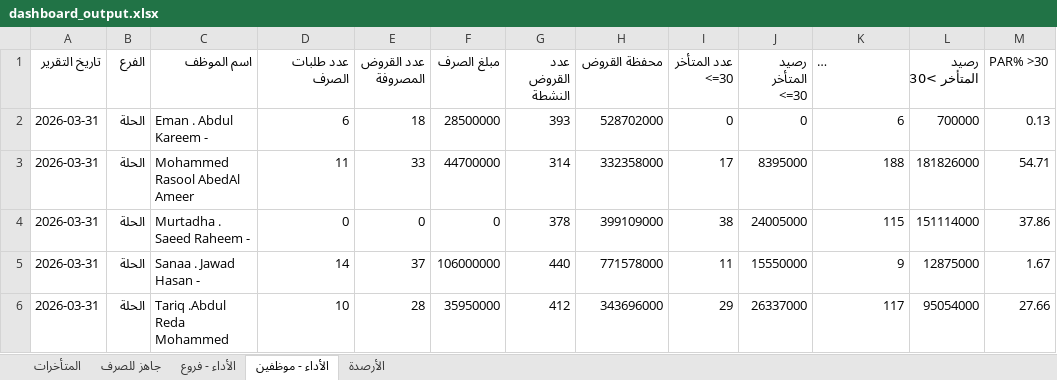
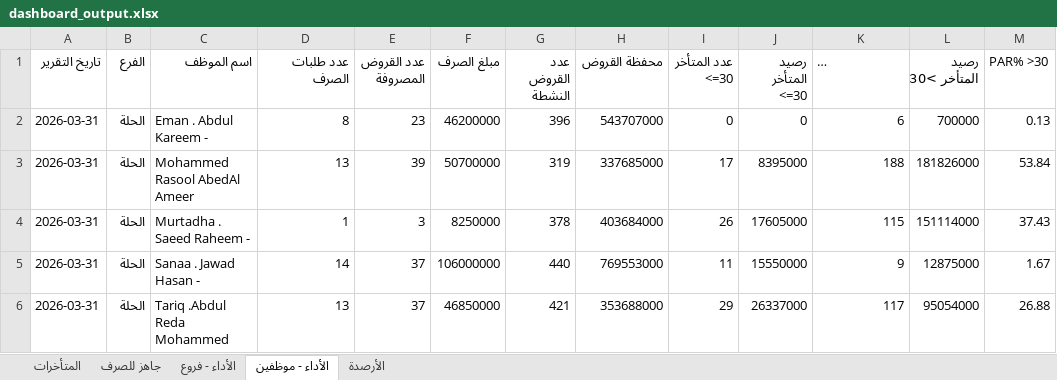
Before and after one commit to fahaD22-sys/amalkom-dashboard, an Excel workbook: output/dashboard_output.xlsx, sheet الأداء - موظفين, drawn as a sheet; only a part is shown; long unchanged cells end in …; values as stored, in another font and other column widths than the file's, no borders; the diff covers the shown part only; the diff names each change by its address in the sheet, - before the commit and + after, or states it on an @@ line.

```diff
--- a/output/dashboard_output.xlsx (sheet الأداء - موظفين)
+++ b/output/dashboard_output.xlsx (sheet الأداء - موظفين)
-D2 (عدد طلبات الصرف): 6
+D2 (عدد طلبات الصرف): 8
-E2 (عدد القروض المصروفة): 18
+E2 (عدد القروض المصروفة): 23
-F2 (مبلغ الصرف): 28500000
+F2 (مبلغ الصرف): 46200000
-G2 (عدد القروض النشطة): 393
+G2 (عدد القروض النشطة): 396
-H2 (محفظة القروض): 528702000
+H2 (محفظة القروض): 543707000
-D3 (عدد طلبات الصرف): 11
+D3 (عدد طلبات الصرف): 13
-E3 (عدد القروض المصروفة): 33
+E3 (عدد القروض المصروفة): 39
-F3 (مبلغ الصرف): 44700000
+F3 (مبلغ الصرف): 50700000
-G3 (عدد القروض النشطة): 314
+G3 (عدد القروض النشطة): 319
-H3 (محفظة القروض): 332358000
+H3 (محفظة القروض): 337685000
-M3 (PAR% >30): 54.71
+M3 (PAR% >30): 53.84
-D4 (عدد طلبات الصرف): 0
+D4 (عدد طلبات الصرف): 1
-E4 (عدد القروض المصروفة): 0
+E4 (عدد القروض المصروفة): 3
-F4 (مبلغ الصرف): 0
+F4 (مبلغ الصرف): 8250000
-H4 (محفظة القروض): 399109000
+H4 (محفظة القروض): 403684000
-I4 (عدد المتأخر <=30): 38
+I4 (عدد المتأخر <=30): 26
-J4 (رصيد المتأخر <=30): 24005000
+J4 (رصيد المتأخر <=30): 17605000
-M4 (PAR% >30): 37.86
+M4 (PAR% >30): 37.43
-H5 (محفظة القروض): 771578000
+H5 (محفظة القروض): 769553000
-D6 (عدد طلبات الصرف): 10
+D6 (عدد طلبات الصرف): 13
-E6 (عدد القروض المصروفة): 28
+E6 (عدد القروض المصروفة): 37
-F6 (مبلغ الصرف): 35950000
+F6 (مبلغ الصرف): 46850000
-G6 (عدد القروض النشطة): 412
+G6 (عدد القروض النشطة): 421
-H6 (محفظة القروض): 343696000
+H6 (محفظة القروض): 353688000
-M6 (PAR% >30): 27.66
+M6 (PAR% >30): 26.88
```
Also changed, not shown: 45 edited cells elsewhere in this sheet, sheet جاهز للصرف, sheet الأداء - فروع, sheet المتأخرات, sheet الأرصدة, 1 other file.
